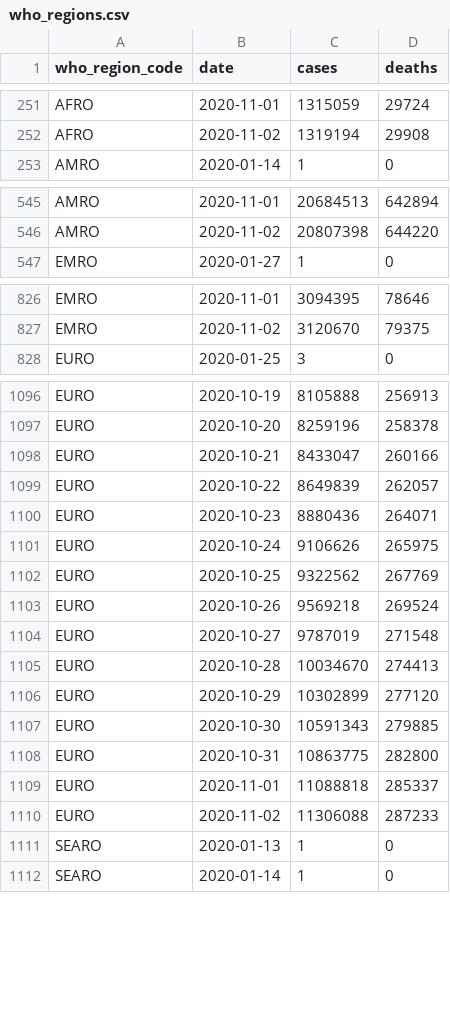
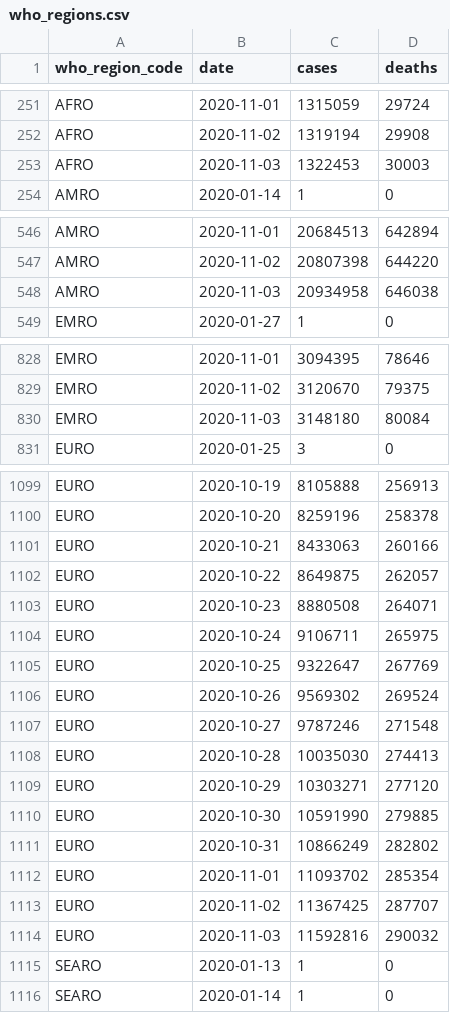
Before and after one commit to covid-open-data/xform-casecount-ecdc, a CSV file: output/who_regions.csv, drawn as a sheet; only a part is shown, gaps mark what is left out; the diff covers the shown part only.

```diff
--- a/output/who_regions.csv
+++ b/output/who_regions.csv
@@ -252,2 +252,3 @@ AFRO,2020-11-01,1315059,29724
 AFRO,2020-11-02,1319194,29908
+AFRO,2020-11-03,1322453,30003
 AMRO,2020-01-14,1,0
@@ -546,2 +547,3 @@ AMRO,2020-11-01,20684513,642894
 AMRO,2020-11-02,20807398,644220
+AMRO,2020-11-03,20934958,646038
 EMRO,2020-01-27,1,0
@@ -827,2 +829,3 @@ EMRO,2020-11-01,3094395,78646
 EMRO,2020-11-02,3120670,79375
+EMRO,2020-11-03,3148180,80084
 EURO,2020-01-25,3,0
@@ -1097,15 +1100,16 @@ EURO,2020-10-19,8105888,256913
 EURO,2020-10-20,8259196,258378
-EURO,2020-10-21,8433047,260166
-EURO,2020-10-22,8649839,262057
-EURO,2020-10-23,8880436,264071
-EURO,2020-10-24,9106626,265975
-EURO,2020-10-25,9322562,267769
-EURO,2020-10-26,9569218,269524
-EURO,2020-10-27,9787019,271548
-EURO,2020-10-28,10034670,274413
-EURO,2020-10-29,10302899,277120
-EURO,2020-10-30,10591343,279885
-EURO,2020-10-31,10863775,282800
-EURO,2020-11-01,11088818,285337
-EURO,2020-11-02,11306088,287233
+EURO,2020-10-21,8433063,260166
+EURO,2020-10-22,8649875,262057
+EURO,2020-10-23,8880508,264071
+EURO,2020-10-24,9106711,265975
+EURO,2020-10-25,9322647,267769
+EURO,2020-10-26,9569302,269524
+EURO,2020-10-27,9787246,271548
+EURO,2020-10-28,10035030,274413
+EURO,2020-10-29,10303271,277120
+EURO,2020-10-30,10591990,279885
+EURO,2020-10-31,10866249,282802
+EURO,2020-11-01,11093702,285354
+EURO,2020-11-02,11367425,287707
+EURO,2020-11-03,11592816,290032
 SEARO,2020-01-13,1,0
```
Also changed, not shown: 2 added rows elsewhere in this file, output/continents.csv, output/global.csv, 1 other file.
